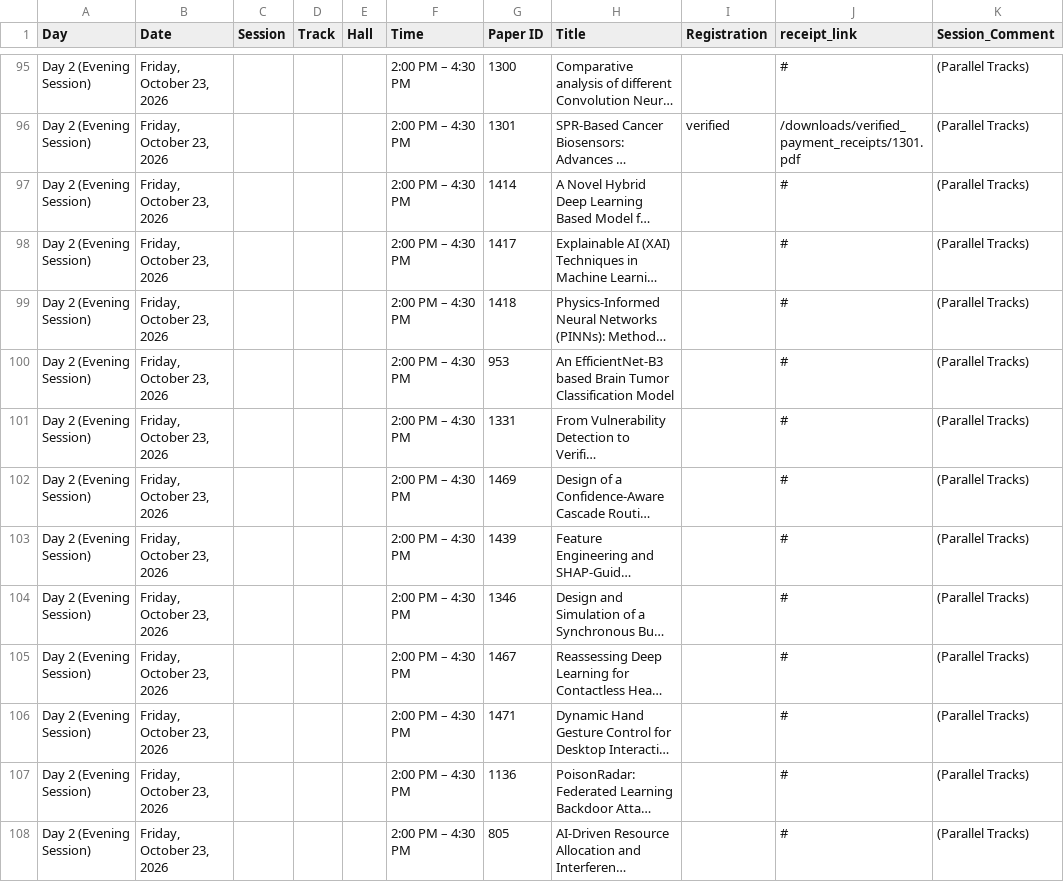
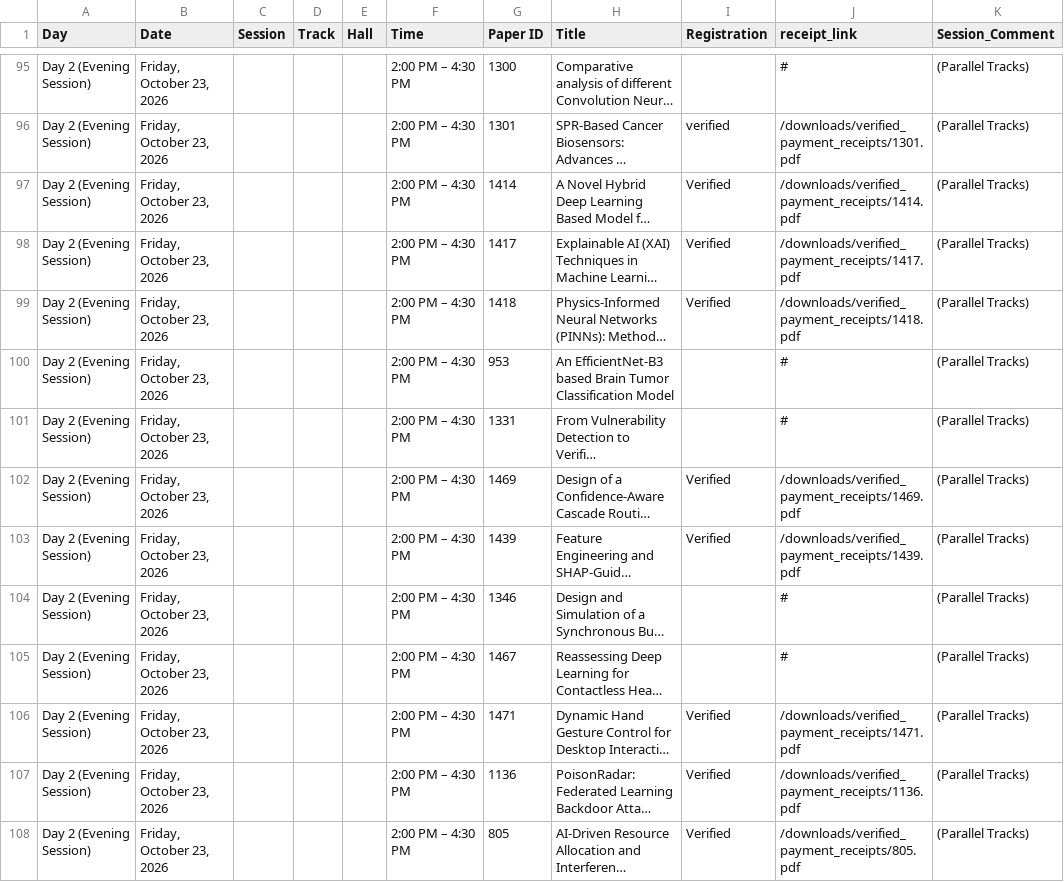
Before and after one commit to conferenceautocom/conferenceautocom.github.io, a CSV file: public/data/schedule.csv, drawn as a sheet; only a part is shown, gaps mark what is left out; long unchanged cells end in …; the diff covers the shown part only; the diff names each change by its address in the sheet, - before the commit and + after, or states it on an @@ line.

Commit message:
Add verified payment receipts and update schedule references for 28 papers

```diff
--- a/public/data/schedule.csv
+++ b/public/data/schedule.csv
-I97:I99 (Registration): (empty)
+I97:I99 (Registration): Verified
-J97 (receipt_link): #
+J97 (receipt_link): /downloads/verified_payment_receipts/1414.pdf
-J98 (receipt_link): #
+J98 (receipt_link): /downloads/verified_payment_receipts/1417.pdf
-J99 (receipt_link): #
+J99 (receipt_link): /downloads/verified_payment_receipts/1418.pdf
-I102:I103 (Registration): (empty)
+I102:I103 (Registration): Verified
-J102 (receipt_link): #
+J102 (receipt_link): /downloads/verified_payment_receipts/1469.pdf
-J103 (receipt_link): #
+J103 (receipt_link): /downloads/verified_payment_receipts/1439.pdf
-I106:I108 (Registration): (empty)
+I106:I108 (Registration): Verified
-J106 (receipt_link): #
+J106 (receipt_link): /downloads/verified_payment_receipts/1471.pdf
-J107 (receipt_link): #
+J107 (receipt_link): /downloads/verified_payment_receipts/1136.pdf
-J108 (receipt_link): #
+J108 (receipt_link): /downloads/verified_payment_receipts/805.pdf
```
Also changed, not shown: 40 edited cells elsewhere in this file, 28 other files.
